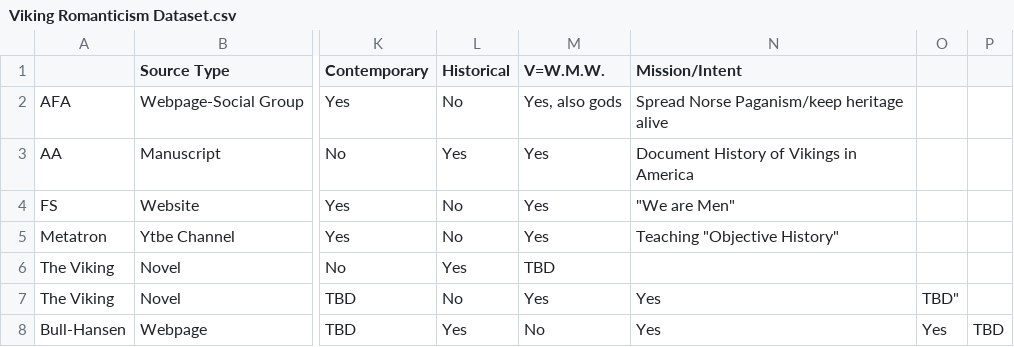
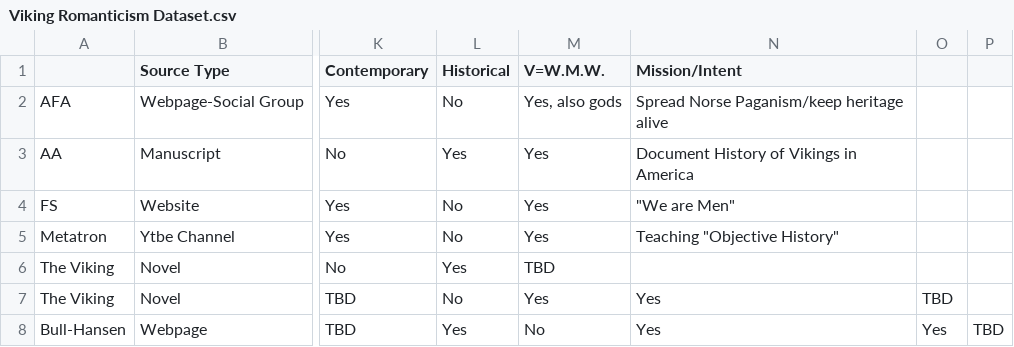
Before and after one commit to Ingjaldr04/Viking-Romanticism, a CSV file: Viking Romanticism Dataset.csv, drawn as a sheet; only a part is shown, gaps mark what is left out; the diff names each change by its address in the sheet, - before the commit and + after, or states it on an @@ line.

Commit message:
Update Viking Romanticism Dataset.csv

```diff
--- a/Viking Romanticism Dataset.csv
+++ b/Viking Romanticism Dataset.csv
-O7: TBD"
+O7: TBD
```
